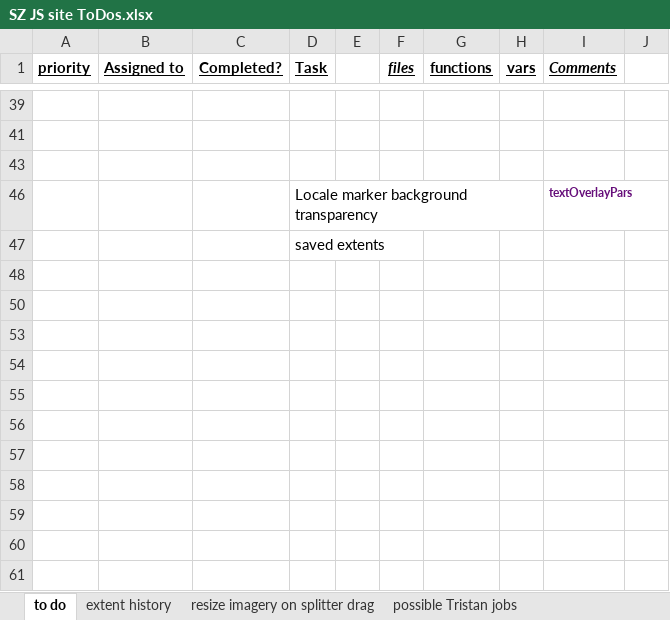
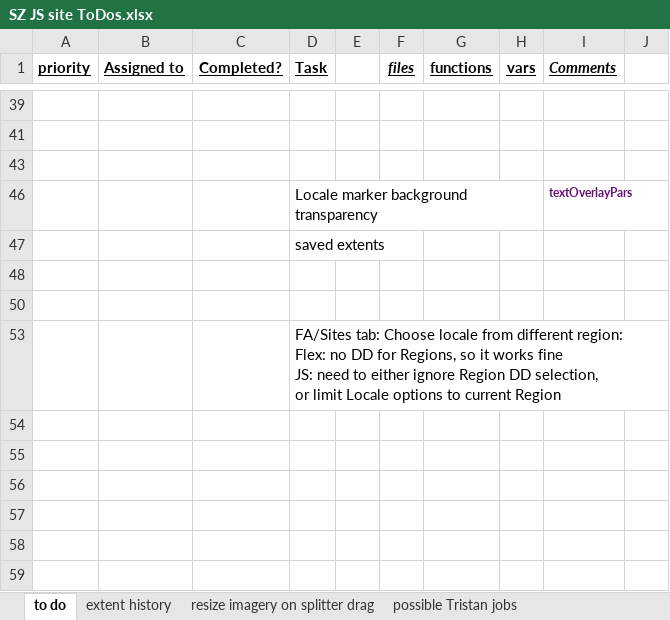
Before and after one commit to JimNoel/ShoreZoneDev_June2024, an Excel workbook: Docs/SZ JS site ToDos.xlsx, sheet to do, drawn as a sheet; only a part is shown, gaps mark what is left out; the shorter side is filled out with more unchanged rows; values as stored, in another font and other column widths than the file's, no borders; ↵ is a line break in a cell; the diff names each change by its address in the sheet, - before the commit and + after, or states it on an @@ line.

```diff
--- a/Docs/SZ JS site ToDos.xlsx (sheet to do)
+++ b/Docs/SZ JS site ToDos.xlsx (sheet to do)
-D53 (Task): (empty)
+D53 (Task): FA/Sites tab: Choose locale from different region: ↵ Flex: no DD for Regions, so it works fine ↵ JS: need to either ignore Region DD selection, ↵ or limit Locale options to current Region
```
Also changed, not shown: 1 other file.
